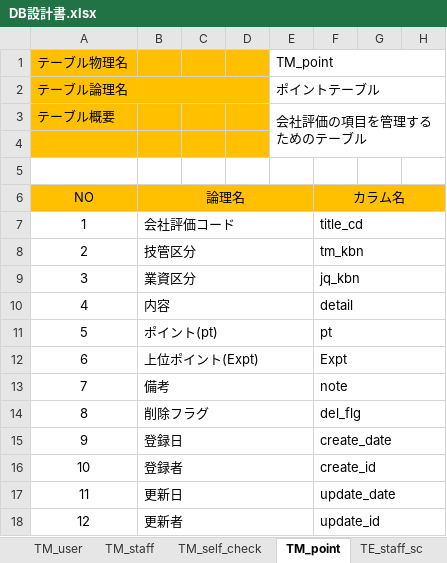
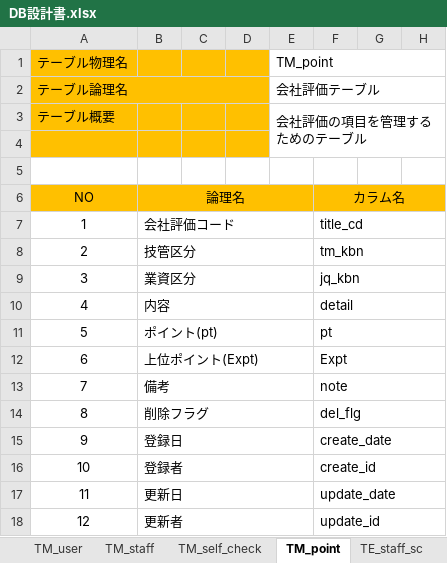
Before and after one commit to neko-zukin/company_evaluation, an Excel workbook: 設計書/DB設計書.xlsx, sheet TM_point, drawn as a sheet; only a part is shown; values as stored, in another font and other column widths than the file's, no borders; the diff names each change by its address in the sheet, - before the commit and + after, or states it on an @@ line.

```diff
--- a/設計書/DB設計書.xlsx (sheet TM_point)
+++ b/設計書/DB設計書.xlsx (sheet TM_point)
-E2: ポイントテーブル
+E2: 会社評価テーブル
```
Also changed, not shown: 1 other file.
